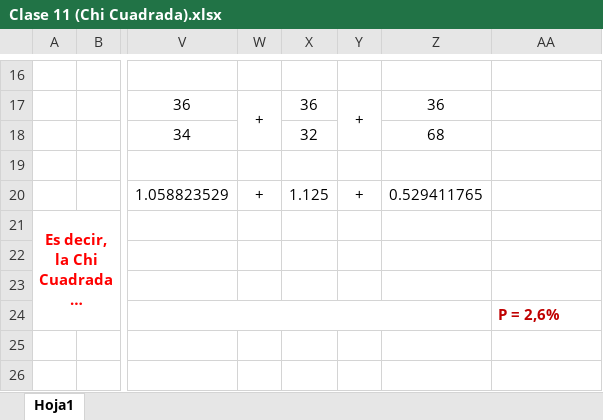
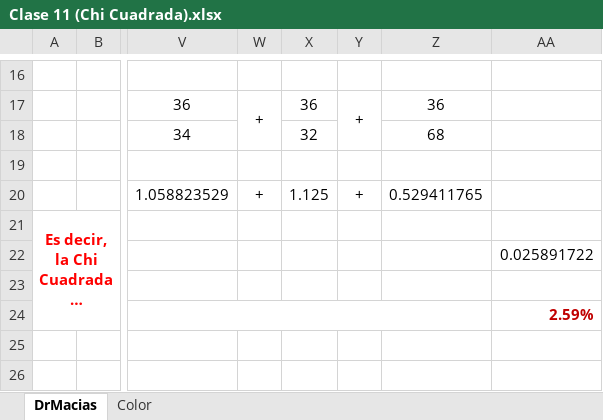
Before and after one commit to zherar7ordoya/AP5, an Excel workbook: P&E/PDF/Inferencial/Clase 11 (Chi Cuadrada).xlsx, sheet DrMacias, drawn as a sheet; only a part is shown, gaps mark what is left out; long unchanged cells end in …; values as stored, in another font and other column widths than the file's, no borders; charts and pictures not drawn; the diff names each change by its address in the sheet, - before the commit and + after, or states it on an @@ line.

```diff
--- a/P&E/PDF/Inferencial/Clase 11 (Chi Cuadrada).xlsx (sheet DrMacias)
+++ b/P&E/PDF/Inferencial/Clase 11 (Chi Cuadrada).xlsx (sheet DrMacias)
-sheet tab: Hoja1
+sheet tab: DrMacias
+sheet tab: Color
-AA22: (empty)
+AA22: 0.025891722
-AA24: P = 2,6%
+AA24: 2.59%
```
Also changed, not shown: charts or pictures, Xtras/MSExcel/CDP.xlsm, 1 other file.
